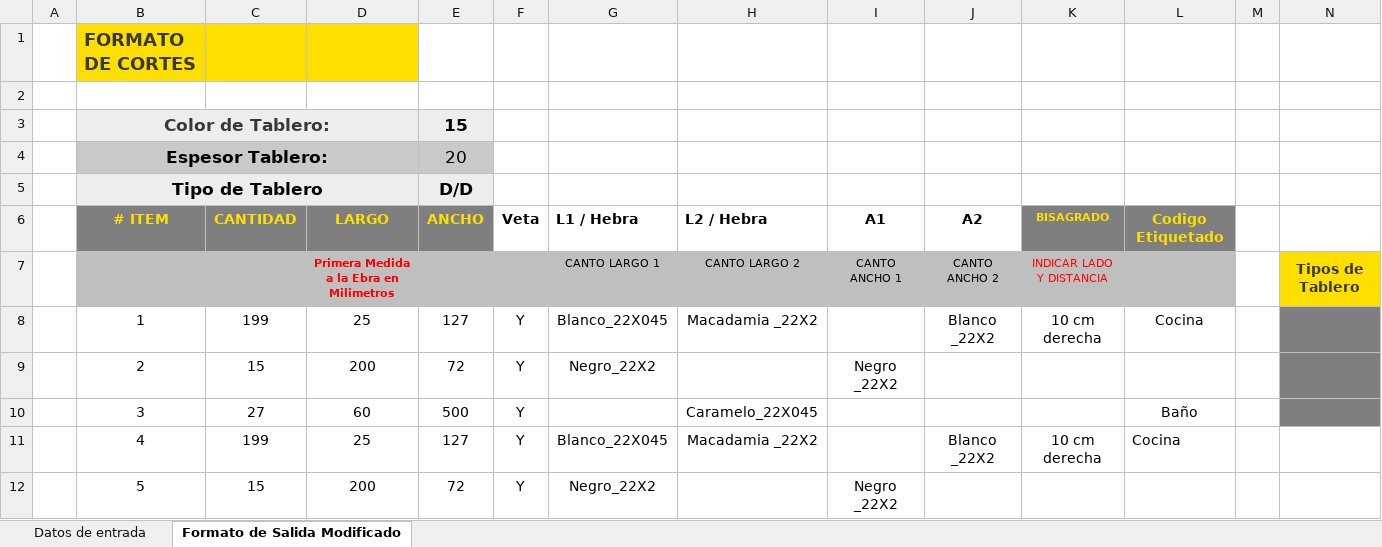
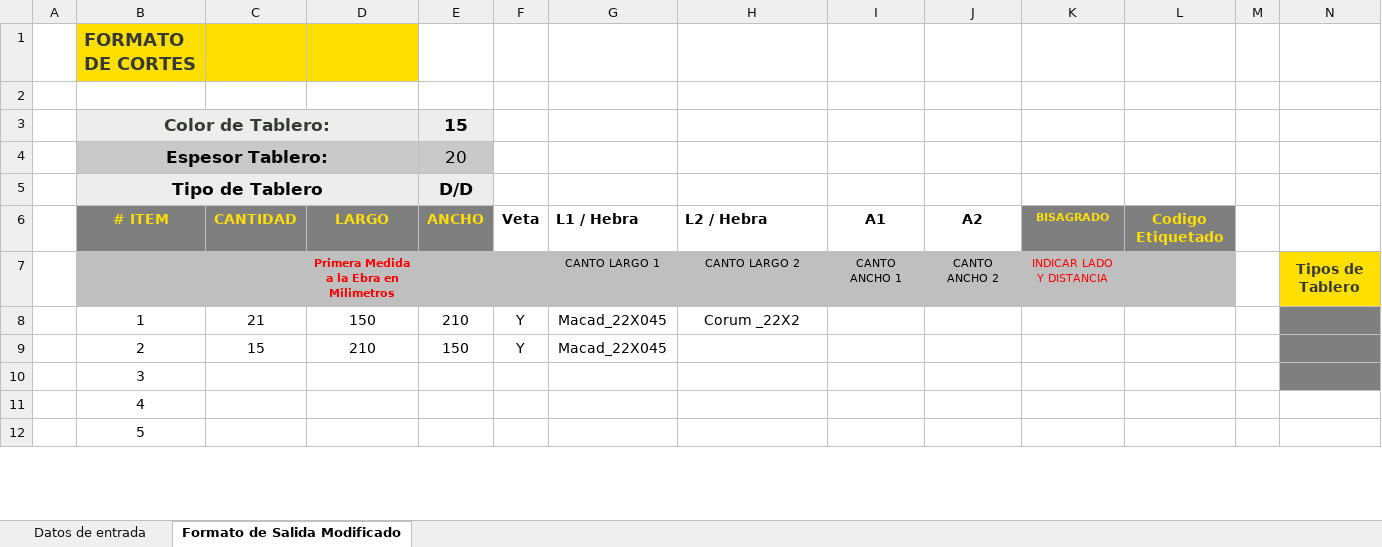
Before and after one commit to fxpoma/macroOcr, an Excel workbook: ejemplos_NEW_REV2.xlsm, sheet Formato de Salida Modificado, drawn as a sheet; only a part is shown; values as stored, in another font and other column widths than the file's, no borders; charts and pictures not drawn; the diff covers the shown part only; the diff names each change by its address in the sheet, - before the commit and + after, or states it on an @@ line.

```diff
--- a/ejemplos_NEW_REV2.xlsm (sheet Formato de Salida Modificado)
+++ b/ejemplos_NEW_REV2.xlsm (sheet Formato de Salida Modificado)
-C8: 199
+C8: 21
-D8: 25
+D8: 150
-E8: 127
+E8: 210
-G8: Blanco_22X045
+G8: Macad_22X045
-H8: Macadamia _22X2
+H8: Corum _22X2
-J8: Blanco _22X2
+J8: (empty)
-K8: 10 cm derecha
+K8: (empty)
-L8: Cocina
+L8: (empty)
-D9: 200
+D9: 210
-E9: 72
+E9: 150
-G9: Negro_22X2
+G9: Macad_22X045
-I9: Negro _22X2
+I9: (empty)
-C10: 27
+C10: (empty)
-D10: 60
+D10: (empty)
-E10: 500
+E10: (empty)
-F10:F12: Y
+F10:F12: (empty)
-H10: Caramelo_22X045
+H10: (empty)
-L10: Baño
+L10: (empty)
-C11: 199
+C11: (empty)
-D11: 25
+D11: (empty)
-E11: 127
+E11: (empty)
-G11: Blanco_22X045
+G11: (empty)
-H11: Macadamia _22X2
+H11: (empty)
-J11: Blanco _22X2
+J11: (empty)
-K11: 10 cm derecha
+K11: (empty)
-L11: Cocina
+L11: (empty)
-C12: 15
+C12: (empty)
-D12: 200
+D12: (empty)
-E12: 72
+E12: (empty)
-G12: Negro_22X2
+G12: (empty)
-I12: Negro _22X2
+I12: (empty)
```
Also changed, not shown: 195 edited cells elsewhere in this sheet, sheet Datos de entrada, 1 other file.
